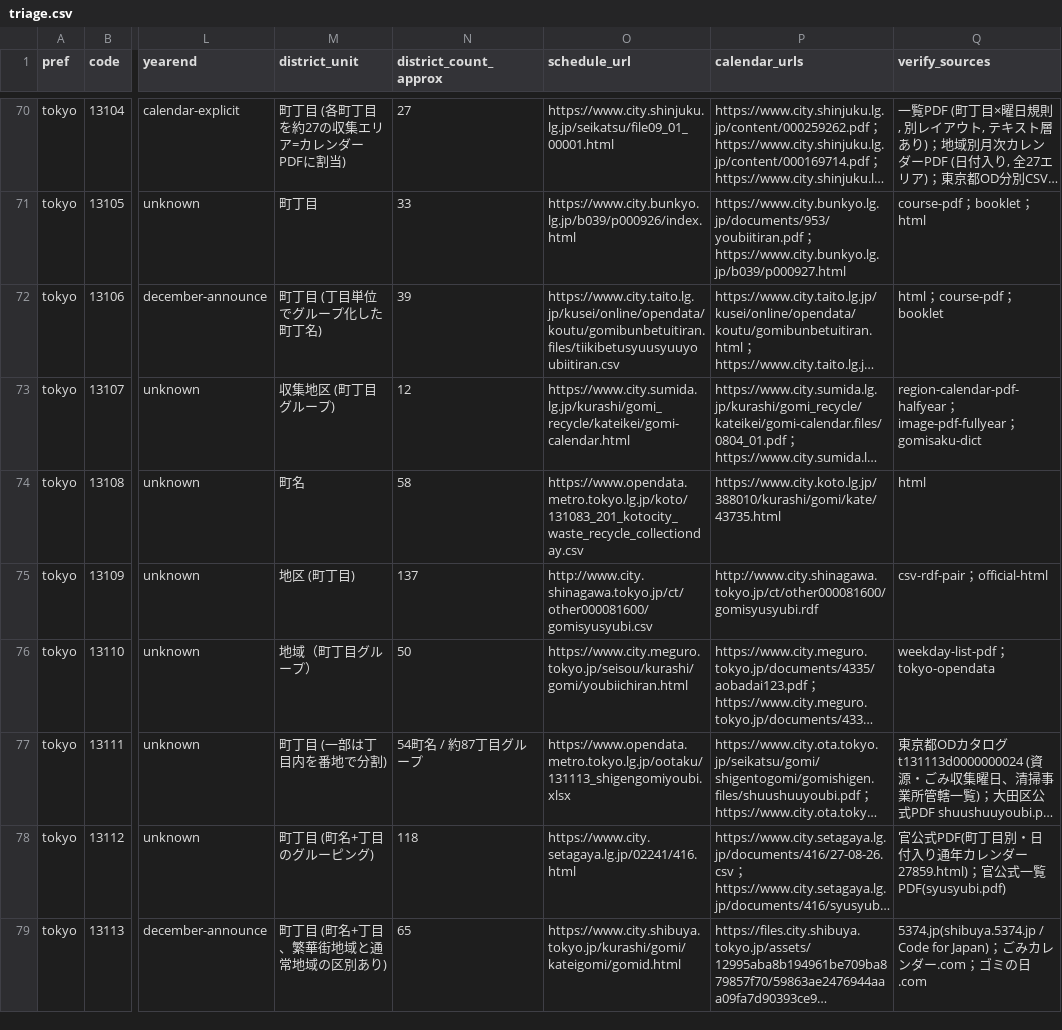
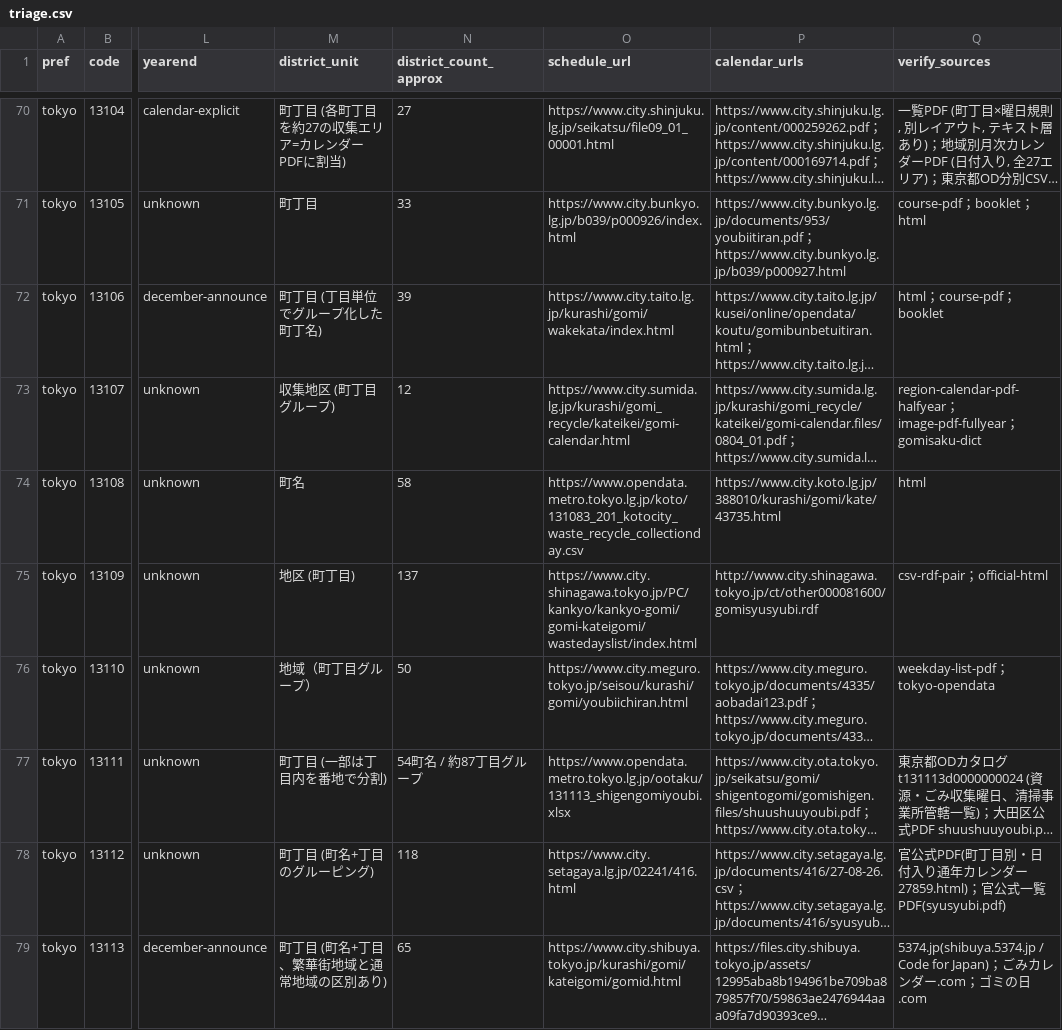
Before and after one commit to tecolicom/japan-gomi-data, a CSV file: docs/triage/triage.csv, drawn as a sheet; only a part is shown, gaps mark what is left out; long unchanged cells end in …; the diff covers the shown part only; the diff names each change by its address in the sheet, - before the commit and + after, or states it on an @@ line.

Commit message:
fix(watch): 監視先を案内ページに直し、33 自治体すべてを検知可能にする
14 自治体の監視先が CSV / PDF / テキストの直リンクで、リンクを 1 本も
持たないため次の版が出ても永久に検出できなかった。survey.yaml の
schedule_url を、そのファイルが置かれている案内ページに差し替える
(12 件)。course-*.yaml は 1 行も触らない。

survey.yaml を持たない sabae / kamifurano-town は、check-new-editions が
meta.yaml の index_url を試すようにして解決した。survey.yaml を新設する手も
あるが、docs/triage/ は survey.yaml から全県を走査して生成されるため、
収録だけが目的の県ファイルが生えてしまう。

鳩山・越生・鶴ヶ島は当初 index_url (= 埼玉西部環境保全組合のトップ) を
当てたが、組合トップはカレンダー PDF を 1 本もリンクしていないと分かった。
リンクはあるので検査は通るが、次版が出ても検出しない — 「カバーしている
ように見えて何も見ていない」状態になる。各町自身のカレンダー案内ページに
差し替えた。

結果: 監視先がページでない 14 → 0、確認できず 0、not-yet 33/33。
入間が CI からのみ HTTP 403 になり週次でバケツを行き来する問題も、
県ODポータル直リンクをやめたことで併せて解消した。

```diff
--- a/docs/triage/triage.csv
+++ b/docs/triage/triage.csv
-O72 (schedule_url): https://www.city.taito.lg.jp/kusei/online/opendata/koutu/gomibunbetuitiran.files/tiikibetusyuusyuuyoubiitiran.csv
+O72 (schedule_url): https://www.city.taito.lg.jp/kurashi/gomi/wakekata/index.html
-O75 (schedule_url): http://www.city.shinagawa.tokyo.jp/ct/other000081600/gomisyusyubi.csv
+O75 (schedule_url): https://www.city.shinagawa.tokyo.jp/PC/kankyo/kankyo-gomi/gomi-kateigomi/wastedayslist/index.html
```
Also changed, not shown: 10 edited cells elsewhere in this file, 16 other files.
